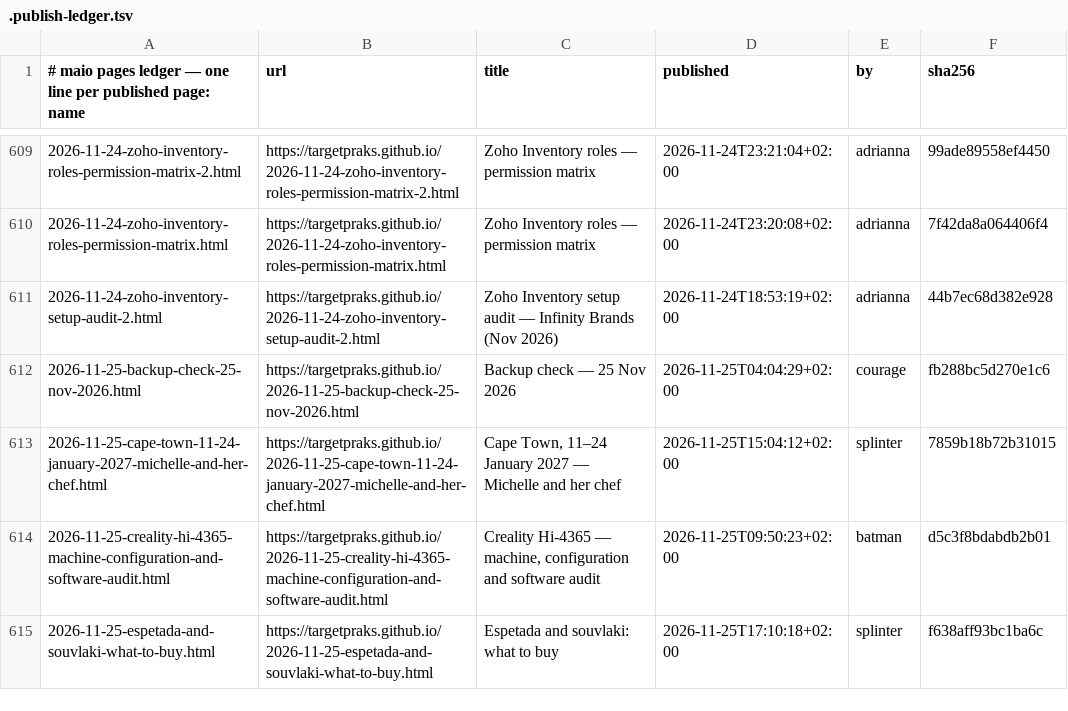
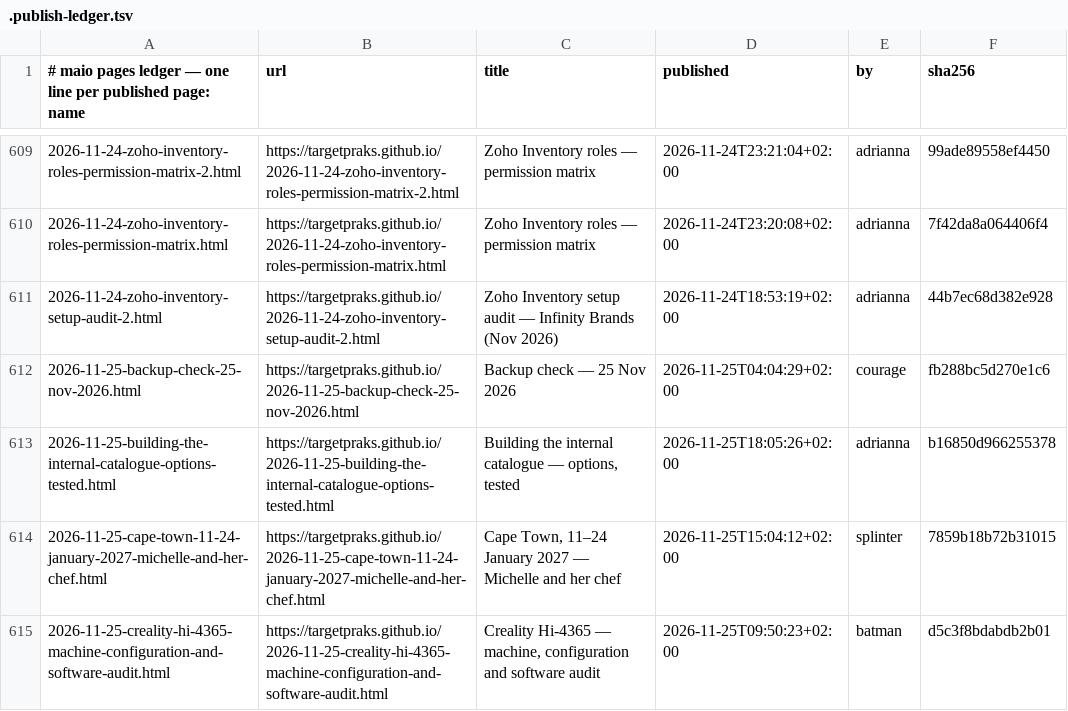
Before and after one commit to targetpraks/targetpraks.github.io, a TSV file: .publish-ledger.tsv, drawn as a sheet; only a part is shown, gaps mark what is left out; the shorter side is filled out with more unchanged rows.

Commit message:
HTML: Building the internal catalogue — options, tested

```diff
--- a/.publish-ledger.tsv
+++ b/.publish-ledger.tsv
@@ -612,2 +612,3 @@
 2026-11-25-backup-check-25-nov-2026.html	https://targetpraks.github.io/2026-11-25-backup-check-25-nov-2026.html	Backup check — 25 Nov 2026	2026-11-25T04:04:29+02:00	courage	fb288bc5d270e1c6
+2026-11-25-building-the-internal-catalogue-options-tested.html	https://targetpraks.github.io/2026-11-25-building-the-internal-catalogue-options-tested.html	Building the internal catalogue — options, tested	2026-11-25T18:05:26+02:00	adrianna	b16850d966255378
 2026-11-25-cape-town-11-24-january-2027-michelle-and-her-chef.html	https://targetpraks.github.io/2026-11-25-cape-town-11-24-january-2027-michelle-and-her-chef.html	Cape Town, 11–24 January 2027 — Michelle and her chef	2026-11-25T15:04:12+02:00	splinter	7859b18b72b31015
```
Also changed, not shown: 1 other file.
